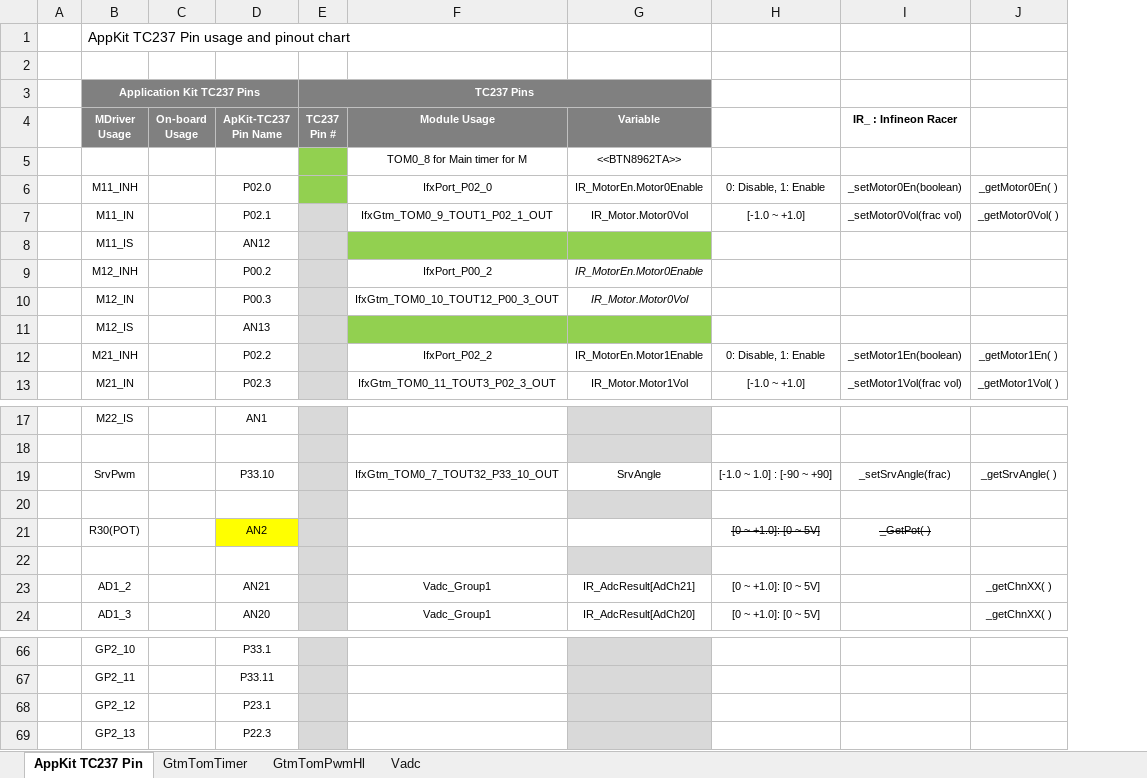
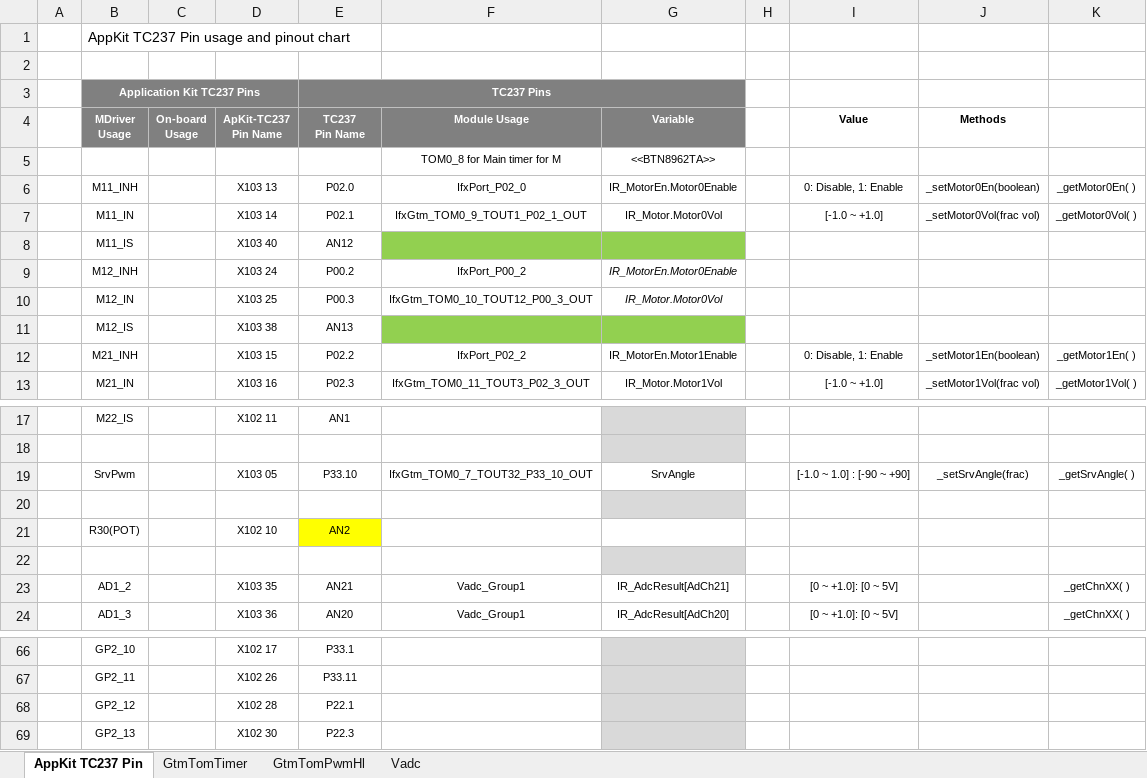
Before and after one commit to realsosy/InfineonRacer, an Excel workbook: docs/AppKitTc237_MDriver.xlsx, sheet AppKit TC237 Pin, drawn as a sheet; only a part is shown, gaps mark what is left out; values as stored, in another font and other column widths than the file's, no borders; conditional formats not drawn; removed rows and columns are numbered as before the commit, all else as after; ↵ is a line break in a cell; the diff names each change by its address in the sheet, - before the commit and + after, or states it on an @@ line.

Commit message:
Update Connection Info

```diff
--- a/docs/AppKitTc237_MDriver.xlsx (sheet AppKit TC237 Pin)
+++ b/docs/AppKitTc237_MDriver.xlsx (sheet AppKit TC237 Pin)
+column D (ApKit-TC237 Pin Name), rows 6-13: X103 13 | X103 14 | X103 40 | X103 24 | X103 25 | X103 38 | X103 15 | X103 16; rows 17-24: X102 11 |  | X103 05 |  | X102 10 |  | X103 35 | X103 36; rows 66-69: X102 17 | X102 26 | X102 28 | X102 30
-column E (TC237 Pin #), row 3: TC237 Pins
+column H, empty
-B3:D3 merged
+B3:D3 merged
-E3 (TC237 Pin Name): (empty)
+E3 (TC237 Pin Name): TC237 Pins
+E3:G3 merged
-E4: ApKit-TC237 Pin Name
+E4: TC237 ↵ Pin Name
-I4: (empty)
+I4: Value
-J4: IR_ : Infineon Racer
+J4: Methods
-I21 (Value): [0 ~ +1.0]: [0 ~ 5V]
+I21 (Value): (empty)
-J21 (Methods): _GetPot( )
+J21 (Methods): (empty)
-E68 (TC237 Pin Name): P23.1
+E68 (TC237 Pin Name): P22.1
```
